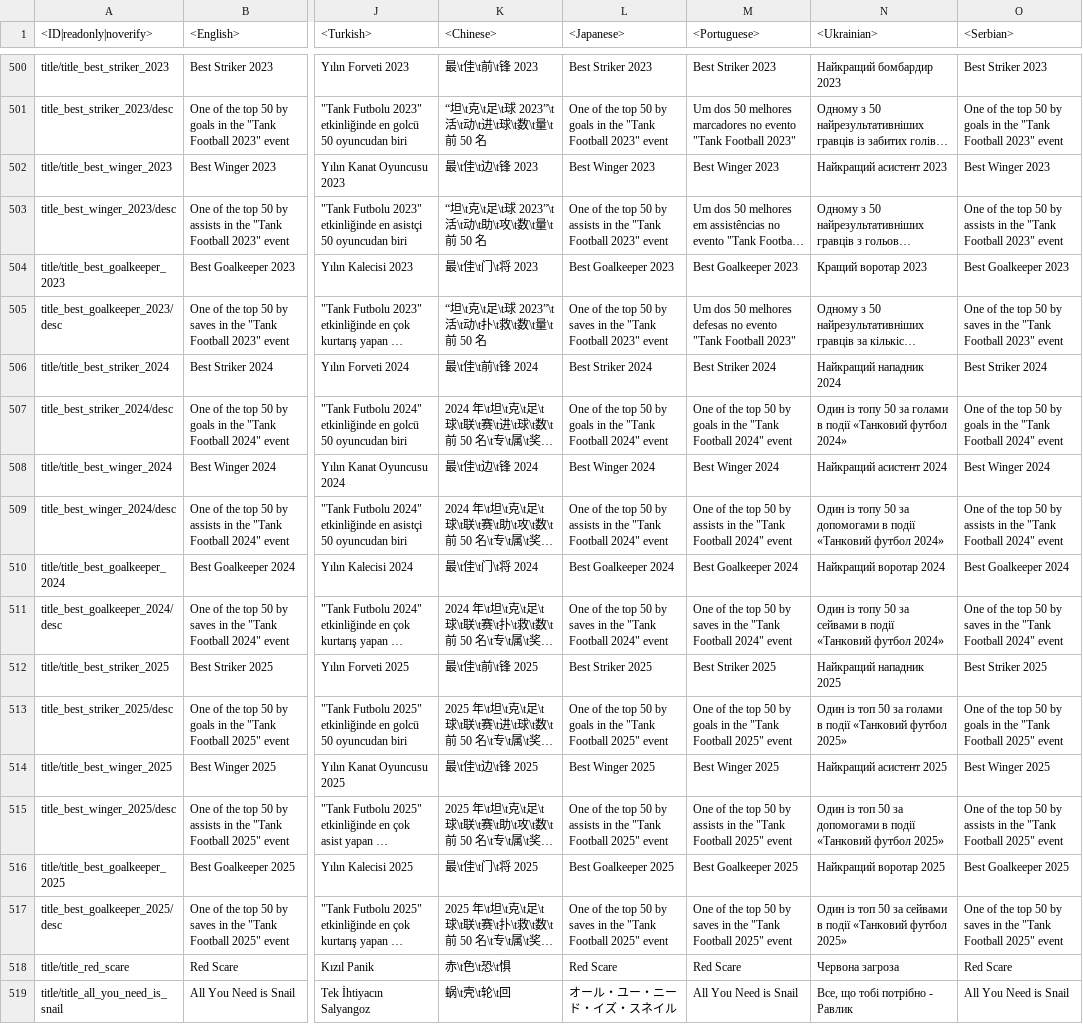
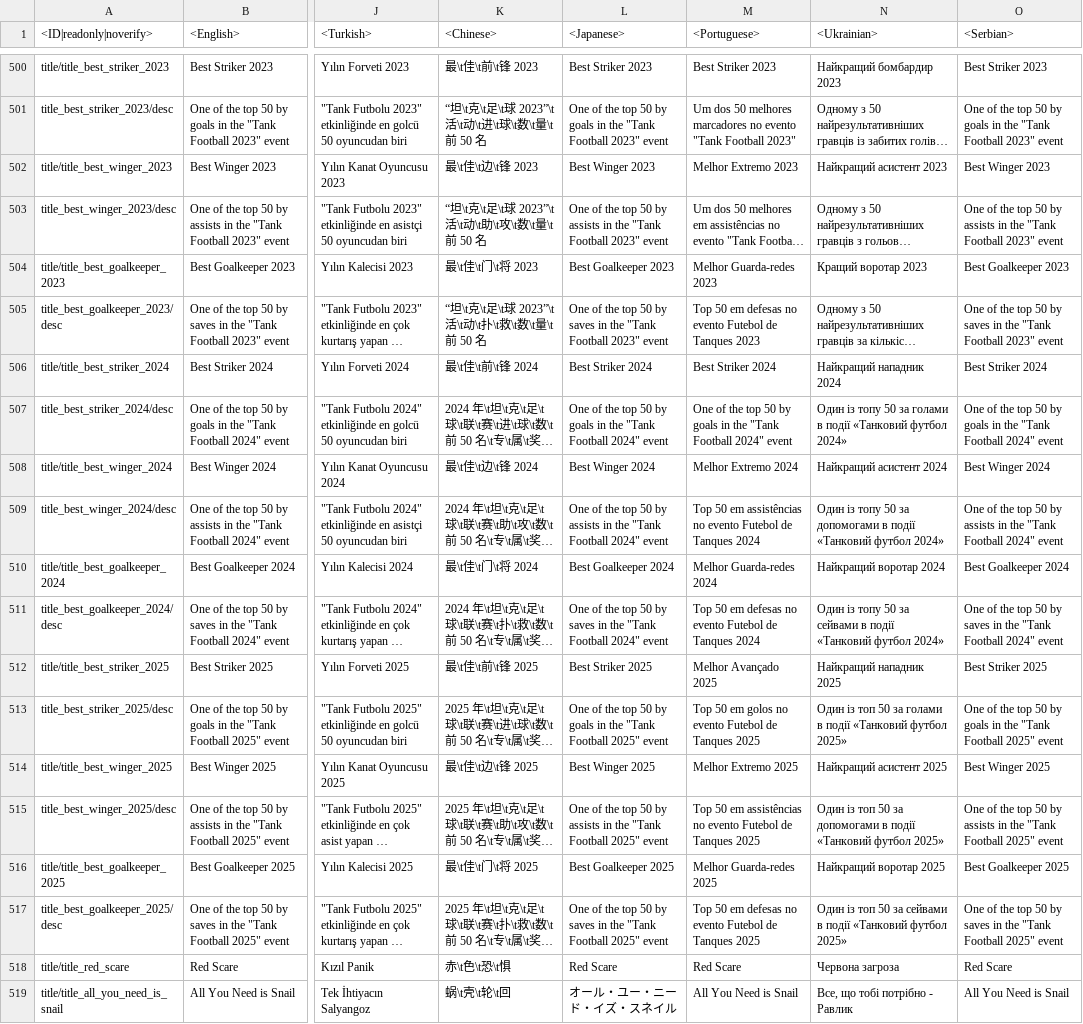
Before and after one commit to Heboon123/WTDM, a CSV file: regional.vromfs.bin_u/lang/regional_titles.csv, drawn as a sheet; only a part is shown, gaps mark what is left out; long unchanged cells end in …; the diff covers the shown part only; the diff names each change by its address in the sheet, - before the commit and + after, or states it on an @@ line.

```diff
--- a/regional.vromfs.bin_u/lang/regional_titles.csv
+++ b/regional.vromfs.bin_u/lang/regional_titles.csv
-M502 (<Portuguese>): Best Winger 2023
+M502 (<Portuguese>): Melhor Extremo 2023
-M504 (<Portuguese>): Best Goalkeeper 2023
+M504 (<Portuguese>): Melhor Guarda-redes 2023
-M505 (<Portuguese>): Um dos 50 melhores defesas no evento "Tank Football 2023"
+M505 (<Portuguese>): Top 50 em defesas no evento Futebol de Tanques 2023
-M508 (<Portuguese>): Best Winger 2024
+M508 (<Portuguese>): Melhor Extremo 2024
-M509 (<Portuguese>): One of the top 50 by assists in the "Tank Football 2024" event
+M509 (<Portuguese>): Top 50 em assistências no evento Futebol de Tanques 2024
-M510 (<Portuguese>): Best Goalkeeper 2024
+M510 (<Portuguese>): Melhor Guarda-redes 2024
-M511 (<Portuguese>): One of the top 50 by saves in the "Tank Football 2024" event
+M511 (<Portuguese>): Top 50 em defesas no evento Futebol de Tanques 2024
-M512 (<Portuguese>): Best Striker 2025
+M512 (<Portuguese>): Melhor Avançado 2025
-M513 (<Portuguese>): One of the top 50 by goals in the "Tank Football 2025" event
+M513 (<Portuguese>): Top 50 em golos no evento Futebol de Tanques 2025
-M514 (<Portuguese>): Best Winger 2025
+M514 (<Portuguese>): Melhor Extremo 2025
-M515 (<Portuguese>): One of the top 50 by assists in the "Tank Football 2025" event
+M515 (<Portuguese>): Top 50 em assistências no evento Futebol de Tanques 2025
-M516 (<Portuguese>): Best Goalkeeper 2025
+M516 (<Portuguese>): Melhor Guarda-redes 2025
-M517 (<Portuguese>): One of the top 50 by saves in the "Tank Football 2025" event
+M517 (<Portuguese>): Top 50 em defesas no evento Futebol de Tanques 2025
```
Also changed, not shown: 40 edited cells elsewhere in this file, regional.vromfs.bin_u/lang/regional_skins.csv, regional.vromfs.bin_u/lang/regional_trophies.csv, 9 other files.
